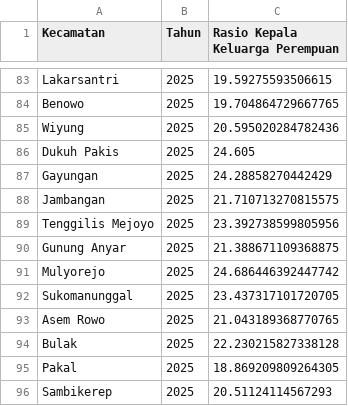
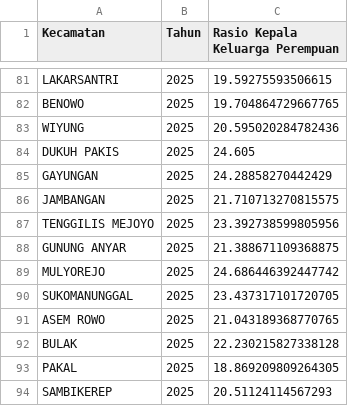
Before and after one commit to difta11/womanguard-index-surabaya, a CSV file: Data terbaru dip/X2 Persentase Kepala Keluarga Perempuan/X2_Rasio Kepala Keluarga Perempuan.csv, drawn as a sheet; only a part is shown, gaps mark what is left out; addresses are those after the commit; the diff covers the shown part only; the diff names each change by its address in the sheet, - before the commit and + after, or states it on an @@ line.

```diff
--- a/Data terbaru dip/X2 Persentase Kepala Keluarga Perempuan/X2_Rasio Kepala Keluarga Perempuan.csv
+++ b/Data terbaru dip/X2 Persentase Kepala Keluarga Perempuan/X2_Rasio Kepala Keluarga Perempuan.csv
-A81 (Kecamatan): Lakarsantri
+A81 (Kecamatan): LAKARSANTRI
-A82 (Kecamatan): Benowo
+A82 (Kecamatan): BENOWO
-A83 (Kecamatan): Wiyung
+A83 (Kecamatan): WIYUNG
-A84 (Kecamatan): Dukuh Pakis
+A84 (Kecamatan): DUKUH PAKIS
-A85 (Kecamatan): Gayungan
+A85 (Kecamatan): GAYUNGAN
-A86 (Kecamatan): Jambangan
+A86 (Kecamatan): JAMBANGAN
-A87 (Kecamatan): Tenggilis Mejoyo
+A87 (Kecamatan): TENGGILIS MEJOYO
-A88 (Kecamatan): Gunung Anyar
+A88 (Kecamatan): GUNUNG ANYAR
-A89 (Kecamatan): Mulyorejo
+A89 (Kecamatan): MULYOREJO
-A90 (Kecamatan): Sukomanunggal
+A90 (Kecamatan): SUKOMANUNGGAL
-A91 (Kecamatan): Asem Rowo
+A91 (Kecamatan): ASEM ROWO
-A92 (Kecamatan): Bulak
+A92 (Kecamatan): BULAK
-A93 (Kecamatan): Pakal
+A93 (Kecamatan): PAKAL
-A94 (Kecamatan): Sambikerep
+A94 (Kecamatan): SAMBIKEREP
```
Also changed, not shown: 2 removed rows and 79 edited cells elsewhere in this file, Data terbaru dip/X5 Persentase Perempuan Lulus Wajib Belajar/X5_Persentase Perempuan Lulus.csv, 26 other files.
